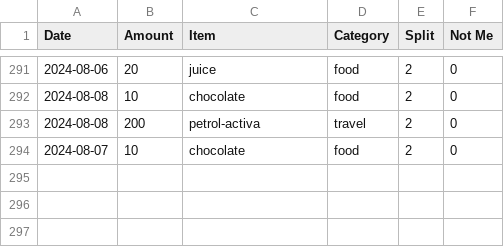
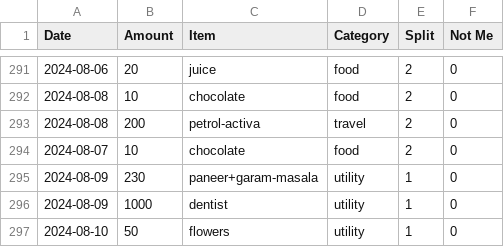
Before and after one commit to MBUYt0n/expense-tracker, a CSV file: expenses.csv, drawn as a sheet; only a part is shown, gaps mark what is left out; the diff names each change by its address in the sheet, - before the commit and + after, or states it on an @@ line.

```diff
--- a/expenses.csv
+++ b/expenses.csv
+row 295: 2024-08-09 | 230 | paneer+garam-masala | utility | 1 | 0
+row 296: 2024-08-09 | 1000 | dentist | utility | 1 | 0
+row 297: 2024-08-10 | 50 | flowers | utility | 1 | 0
```
Also changed, not shown: 2 other files.
